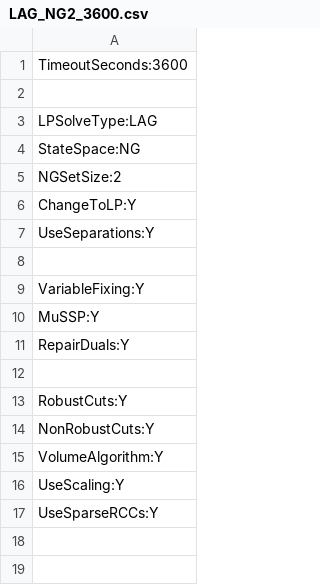
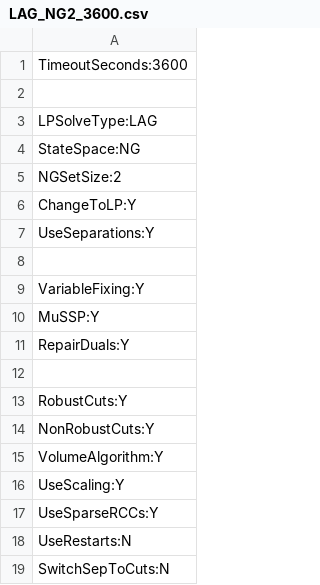
Before and after one commit to amkarahalios/dd_vrptw, a CSV file: param_files/LAG_NG2_3600.csv, drawn as a sheet.

```diff
--- a/param_files/LAG_NG2_3600.csv
+++ b/param_files/LAG_NG2_3600.csv
@@ -17 +17,3 @@ UseScaling:Y
 UseSparseRCCs:Y
+UseRestarts:N
+SwitchSepToCuts:N
```
Also changed, not shown: param_files/LAG_NG2_SGD_3600.csv, 4 other files.
